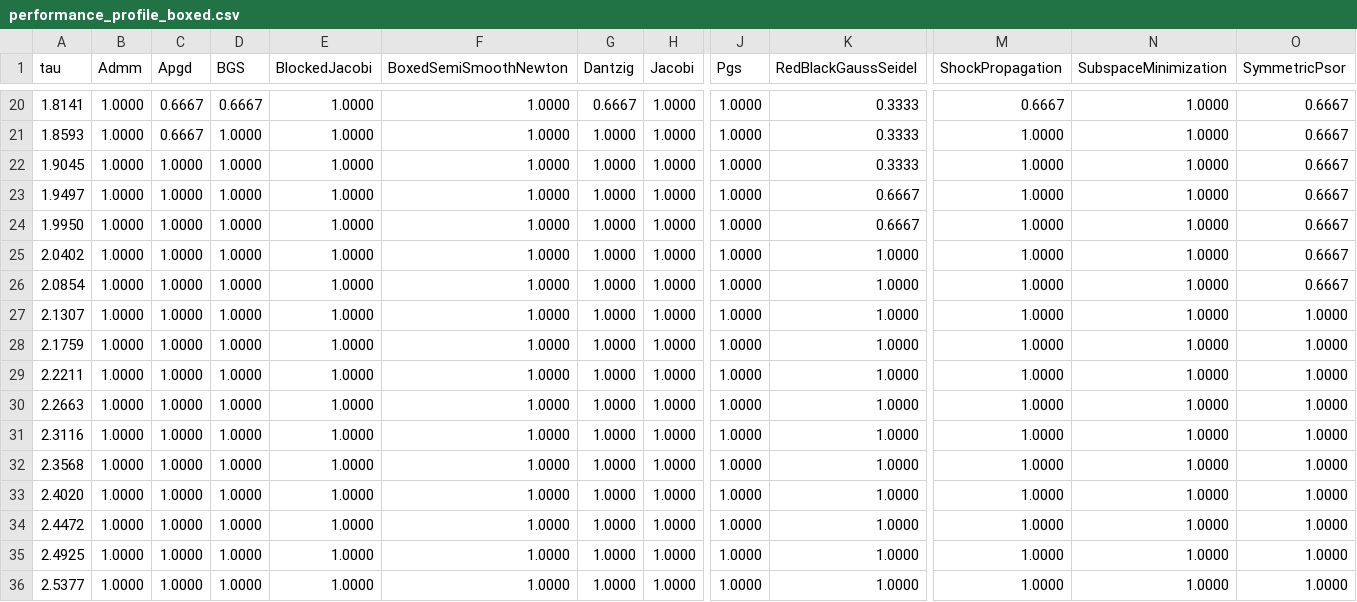
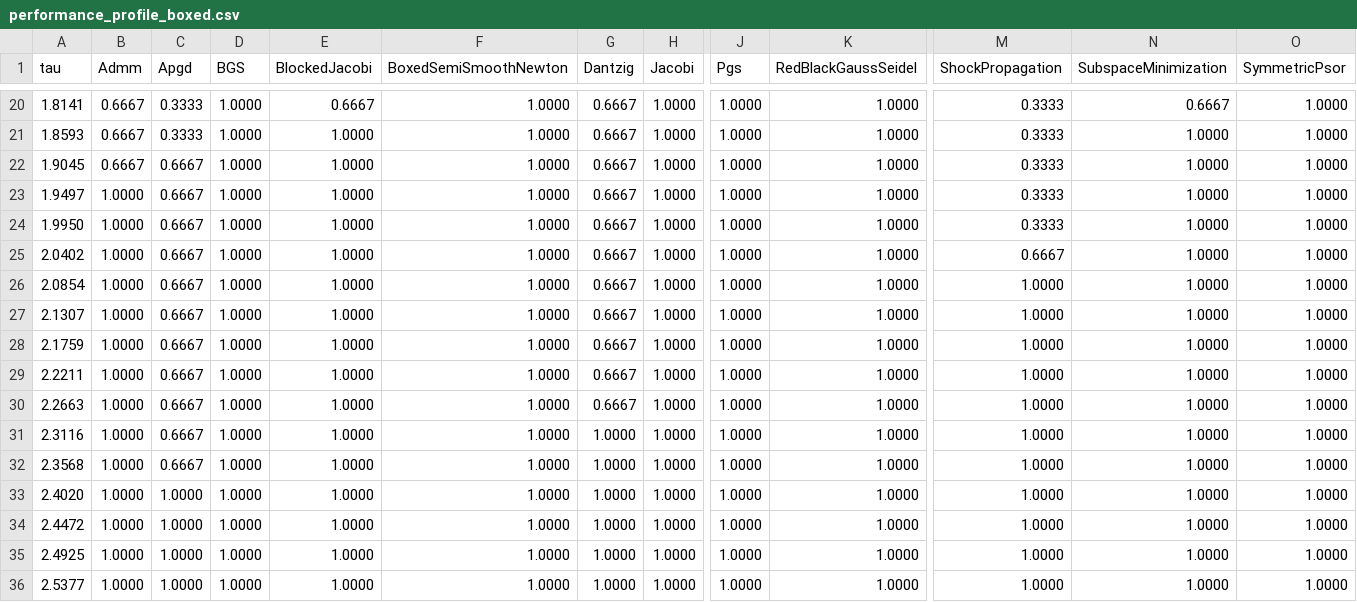
Before and after one commit to dartsim/dart, a CSV file: docs/background/lcp/figures/performance_profile_boxed.csv, drawn as a sheet; only a part is shown, gaps mark what is left out; the diff covers the shown part only; the diff names each change by its address in the sheet, - before the commit and + after, or states it on an @@ line.

```diff
--- a/docs/background/lcp/figures/performance_profile_boxed.csv
+++ b/docs/background/lcp/figures/performance_profile_boxed.csv
-B20:B22 (Admm): 1.0000
+B20:B22 (Admm): 0.6667
-C20:C21 (Apgd): 0.6667
+C20:C21 (Apgd): 0.3333
-D20 (BGS): 0.6667
+D20 (BGS): 1.0000
-E20 (BlockedJacobi): 1.0000
+E20 (BlockedJacobi): 0.6667
-K20:K22 (RedBlackGaussSeidel): 0.3333
+K20:K22 (RedBlackGaussSeidel): 1.0000
-M20 (ShockPropagation): 0.6667
+M20 (ShockPropagation): 0.3333
-N20 (SubspaceMinimization): 1.0000
+N20 (SubspaceMinimization): 0.6667
-O20:O26 (SymmetricPsor): 0.6667
+O20:O26 (SymmetricPsor): 1.0000
-G21:G30 (Dantzig): 1.0000
+G21:G30 (Dantzig): 0.6667
-M21:M24 (ShockPropagation): 1.0000
+M21:M24 (ShockPropagation): 0.3333
-C22:C32 (Apgd): 1.0000
+C22:C32 (Apgd): 0.6667
-K23:K24 (RedBlackGaussSeidel): 0.6667
+K23:K24 (RedBlackGaussSeidel): 1.0000
-M25 (ShockPropagation): 1.0000
+M25 (ShockPropagation): 0.6667
```
Also changed, not shown: 75 edited cells elsewhere in this file, docs/background/lcp/figures/performance_profile_frictionindex.csv, docs/background/lcp/figures/performance_profile_standard.csv, 19 other files.
